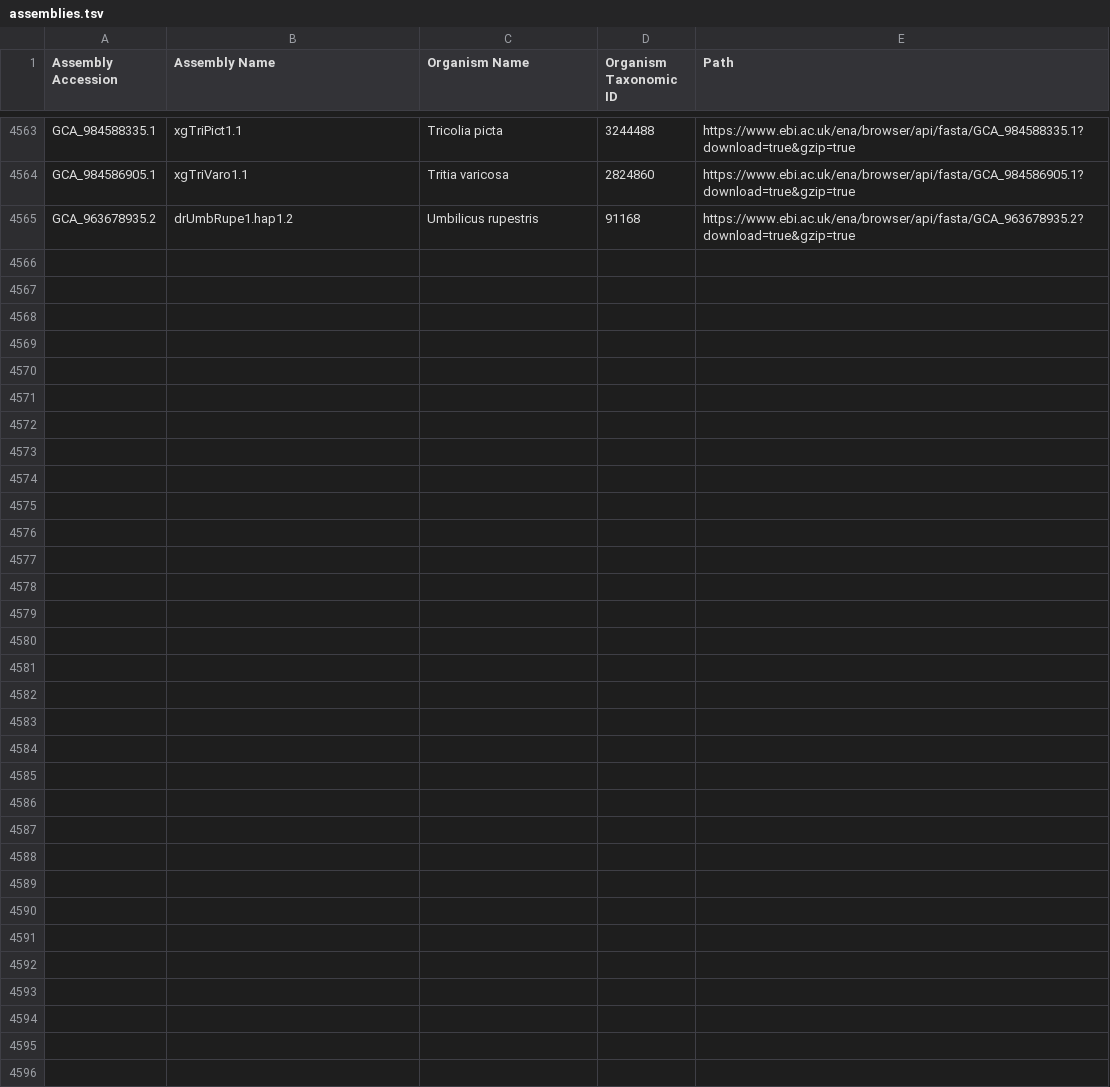
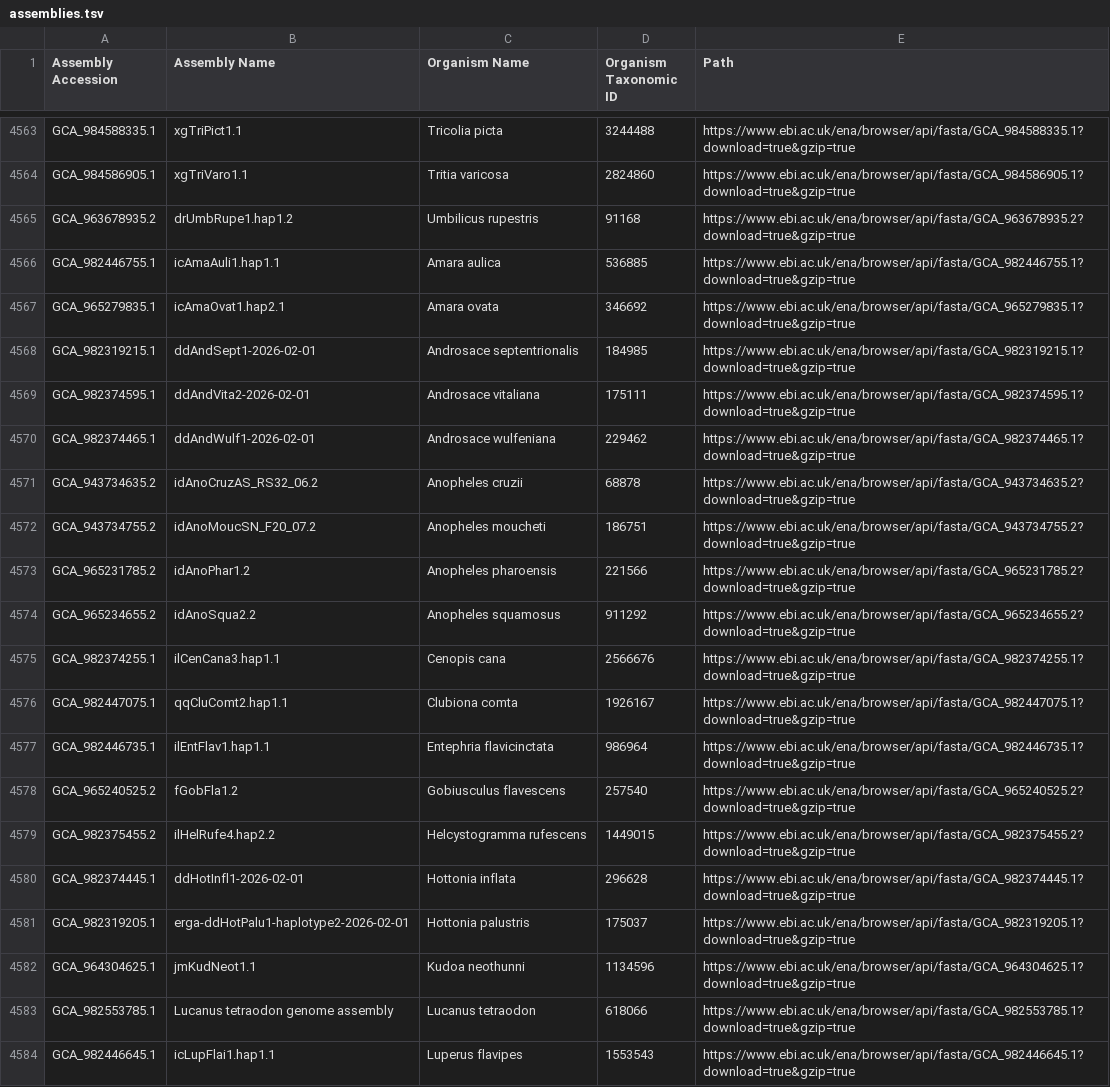
Before and after one commit to guigolab/bioproject-genome-tracker, a TSV file: matrices/assemblies.tsv, drawn as a sheet; only a part is shown, gaps mark what is left out; the diff covers the shown part only.

```diff
--- a/matrices/assemblies.tsv
+++ b/matrices/assemblies.tsv
@@ -4565 +4565,20 @@ GCA_984586905.1	xgTriVaro1.1	Tritia varicosa	2824860	https://www.ebi.ac.uk/ena/b
 GCA_963678935.2	drUmbRupe1.hap1.2	Umbilicus rupestris	91168	https://www.ebi.ac.uk/ena/browser/api/fasta/GCA_963678935.2?download=true&gzip=true
+GCA_982446755.1	icAmaAuli1.hap1.1	Amara aulica	536885	https://www.ebi.ac.uk/ena/browser/api/fasta/GCA_982446755.1?download=true&gzip=true
+GCA_965279835.1	icAmaOvat1.hap2.1	Amara ovata	346692	https://www.ebi.ac.uk/ena/browser/api/fasta/GCA_965279835.1?download=true&gzip=true
+GCA_982319215.1	ddAndSept1-2026-02-01	Androsace septentrionalis	184985	https://www.ebi.ac.uk/ena/browser/api/fasta/GCA_982319215.1?download=true&gzip=true
+GCA_982374595.1	ddAndVita2-2026-02-01	Androsace vitaliana	175111	https://www.ebi.ac.uk/ena/browser/api/fasta/GCA_982374595.1?download=true&gzip=true
+GCA_982374465.1	ddAndWulf1-2026-02-01	Androsace wulfeniana	229462	https://www.ebi.ac.uk/ena/browser/api/fasta/GCA_982374465.1?download=true&gzip=true
+GCA_943734635.2	idAnoCruzAS_RS32_06.2	Anopheles cruzii	68878	https://www.ebi.ac.uk/ena/browser/api/fasta/GCA_943734635.2?download=true&gzip=true
+GCA_943734755.2	idAnoMoucSN_F20_07.2	Anopheles moucheti	186751	https://www.ebi.ac.uk/ena/browser/api/fasta/GCA_943734755.2?download=true&gzip=true
+GCA_965231785.2	idAnoPhar1.2	Anopheles pharoensis	221566	https://www.ebi.ac.uk/ena/browser/api/fasta/GCA_965231785.2?download=true&gzip=true
+GCA_965234655.2	idAnoSqua2.2	Anopheles squamosus	911292	https://www.ebi.ac.uk/ena/browser/api/fasta/GCA_965234655.2?download=true&gzip=true
+GCA_982374255.1	ilCenCana3.hap1.1	Cenopis cana	2566676	https://www.ebi.ac.uk/ena/browser/api/fasta/GCA_982374255.1?download=true&gzip=true
+GCA_982447075.1	qqCluComt2.hap1.1	Clubiona comta	1926167	https://www.ebi.ac.uk/ena/browser/api/fasta/GCA_982447075.1?download=true&gzip=true
+GCA_982446735.1	ilEntFlav1.hap1.1	Entephria flavicinctata	986964	https://www.ebi.ac.uk/ena/browser/api/fasta/GCA_982446735.1?download=true&gzip=true
+GCA_965240525.2	fGobFla1.2	Gobiusculus flavescens	257540	https://www.ebi.ac.uk/ena/browser/api/fasta/GCA_965240525.2?download=true&gzip=true
+GCA_982375455.2	ilHelRufe4.hap2.2	Helcystogramma rufescens	1449015	https://www.ebi.ac.uk/ena/browser/api/fasta/GCA_982375455.2?download=true&gzip=true
+GCA_982374445.1	ddHotInfl1-2026-02-01	Hottonia inflata	296628	https://www.ebi.ac.uk/ena/browser/api/fasta/GCA_982374445.1?download=true&gzip=true
+GCA_982319205.1	erga-ddHotPalu1-haplotype2-2026-02-01	Hottonia palustris	175037	https://www.ebi.ac.uk/ena/browser/api/fasta/GCA_982319205.1?download=true&gzip=true
+GCA_964304625.1	jmKudNeot1.1	Kudoa neothunni	1134596	https://www.ebi.ac.uk/ena/browser/api/fasta/GCA_964304625.1?download=true&gzip=true
+GCA_982553785.1	Lucanus tetraodon genome assembly	Lucanus tetraodon	618066	https://www.ebi.ac.uk/ena/browser/api/fasta/GCA_982553785.1?download=true&gzip=true
+GCA_982446645.1	icLupFlai1.hap1.1	Luperus flavipes	1553543	https://www.ebi.ac.uk/ena/browser/api/fasta/GCA_982446645.1?download=true&gzip=true
```
Also changed, not shown: 12 added rows elsewhere in this file.
